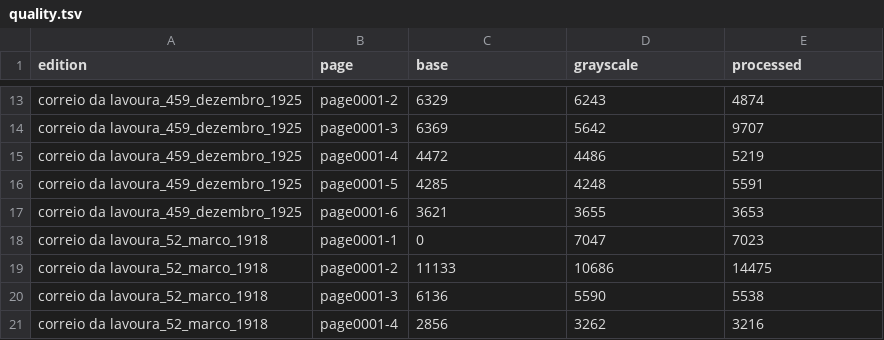
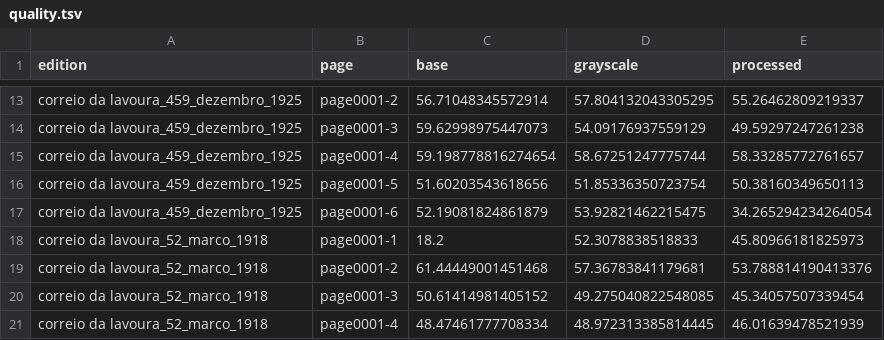
Before and after one commit to BBenicio/correio-da-lavoura-ocr, a TSV file: quality.tsv, drawn as a sheet; only a part is shown, gaps mark what is left out; the diff covers the shown part only; the diff names each change by its address in the sheet, - before the commit and + after, or states it on an @@ line.

```diff
--- a/quality.tsv
+++ b/quality.tsv
-C13 (base): 6329
+C13 (base): 56.71048345572914
-D13 (grayscale): 6243
+D13 (grayscale): 57.804132043305295
-E13 (processed): 4874
+E13 (processed): 55.26462809219337
-C14 (base): 6369
+C14 (base): 59.62998975447073
-D14 (grayscale): 5642
+D14 (grayscale): 54.09176937559129
-E14 (processed): 9707
+E14 (processed): 49.59297247261238
-C15 (base): 4472
+C15 (base): 59.198778816274654
-D15 (grayscale): 4486
+D15 (grayscale): 58.67251247775744
-E15 (processed): 5219
+E15 (processed): 58.33285772761657
-C16 (base): 4285
+C16 (base): 51.60203543618656
-D16 (grayscale): 4248
+D16 (grayscale): 51.85336350723754
-E16 (processed): 5591
+E16 (processed): 50.38160349650113
-C17 (base): 3621
+C17 (base): 52.19081824861879
-D17 (grayscale): 3655
+D17 (grayscale): 53.92821462215475
-E17 (processed): 3653
+E17 (processed): 34.265294234264054
-C18 (base): 0
+C18 (base): 18.2
-D18 (grayscale): 7047
+D18 (grayscale): 52.3078838518833
-E18 (processed): 7023
+E18 (processed): 45.80966181825973
-C19 (base): 11133
+C19 (base): 61.44449001451468
-D19 (grayscale): 10686
+D19 (grayscale): 57.36783841179681
-E19 (processed): 14475
+E19 (processed): 53.788814190413376
-C20 (base): 6136
+C20 (base): 50.61414981405152
-D20 (grayscale): 5590
+D20 (grayscale): 49.275040822548085
-E20 (processed): 5538
+E20 (processed): 45.34057507339454
-C21 (base): 2856
+C21 (base): 48.47461777708334
-D21 (grayscale): 3262
+D21 (grayscale): 48.972313385814445
-E21 (processed): 3216
+E21 (processed): 46.01639478521939
```
Also changed, not shown: 33 edited cells elsewhere in this file, 2 other files.
